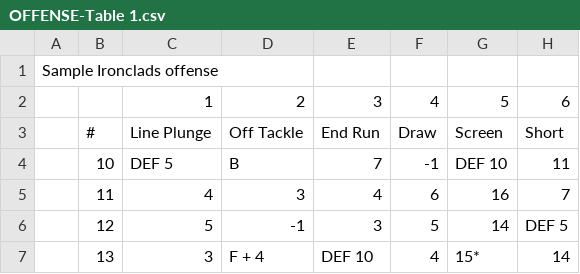
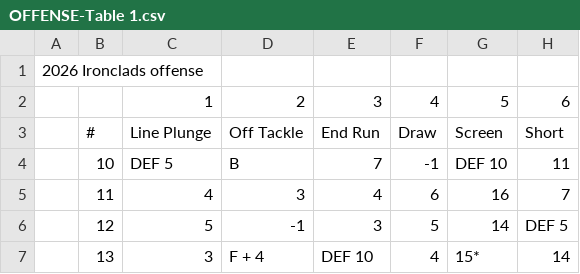
Before and after one commit to rtulloh/paydirt, a CSV file: seasons/samples/Ironclads/OFFENSE-Table 1.csv, drawn as a sheet; only a part is shown; the diff names each change by its address in the sheet, - before the commit and + after, or states it on an @@ line.

Commit message:
Fix sample team names to use 2026 year format
Renamed CSV headers from 'Sample Ironclads' to '2026 Ironclads' and
'Sample Thunderhawks' to '2026 Thunderhawks' so the parser correctly
extracts year and generates proper short names (IRO '26, THU '26).

```diff
--- a/seasons/samples/Ironclads/OFFENSE-Table 1.csv
+++ b/seasons/samples/Ironclads/OFFENSE-Table 1.csv
-A1: Sample Ironclads offense
+A1: 2026 Ironclads offense
```
Also changed, not shown: seasons/samples/Thunderhawks/OFFENSE-Table 1.csv.
